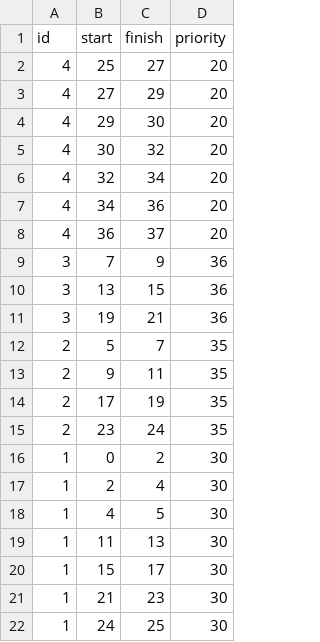
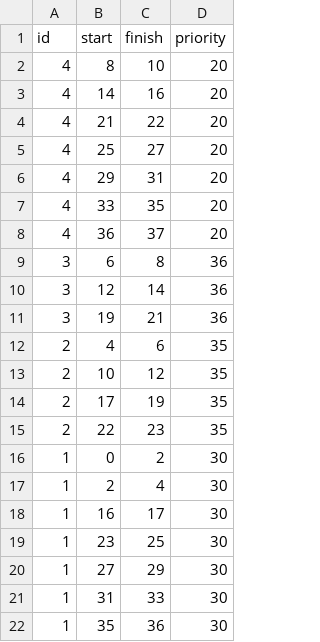
Before and after one commit to mattjax16/CS337-Operating-Systems, a CSV file: Projects/Proj2/data/CPU_Data/CPU_RR_Q2_test_results.csv, drawn as a sheet.

```diff
--- a/Projects/Proj2/data/CPU_Data/CPU_RR_Q2_test_results.csv
+++ b/Projects/Proj2/data/CPU_Data/CPU_RR_Q2_test_results.csv
@@ -1,22 +1,22 @@
 id,start,finish,priority
+4,8,10,20
+4,14,16,20
+4,21,22,20
 4,25,27,20
-4,27,29,20
-4,29,30,20
-4,30,32,20
-4,32,34,20
-4,34,36,20
+4,29,31,20
+4,33,35,20
 4,36,37,20
-3,7,9,36
-3,13,15,36
+3,6,8,36
+3,12,14,36
 3,19,21,36
-2,5,7,35
-2,9,11,35
+2,4,6,35
+2,10,12,35
 2,17,19,35
-2,23,24,35
+2,22,23,35
 1,0,2,30
 1,2,4,30
-1,4,5,30
-1,11,13,30
-1,15,17,30
-1,21,23,30
-1,24,25,30
+1,16,17,30
+1,23,25,30
+1,27,29,30
+1,31,33,30
+1,35,36,30
```
Also changed, not shown: Projects/Proj2/data/Combined_Data/All_RR_Q2_test_results.csv, Projects/Proj2/data/Combined_Data/All_RR_Q2_unfair_results.csv, 6 other files.
